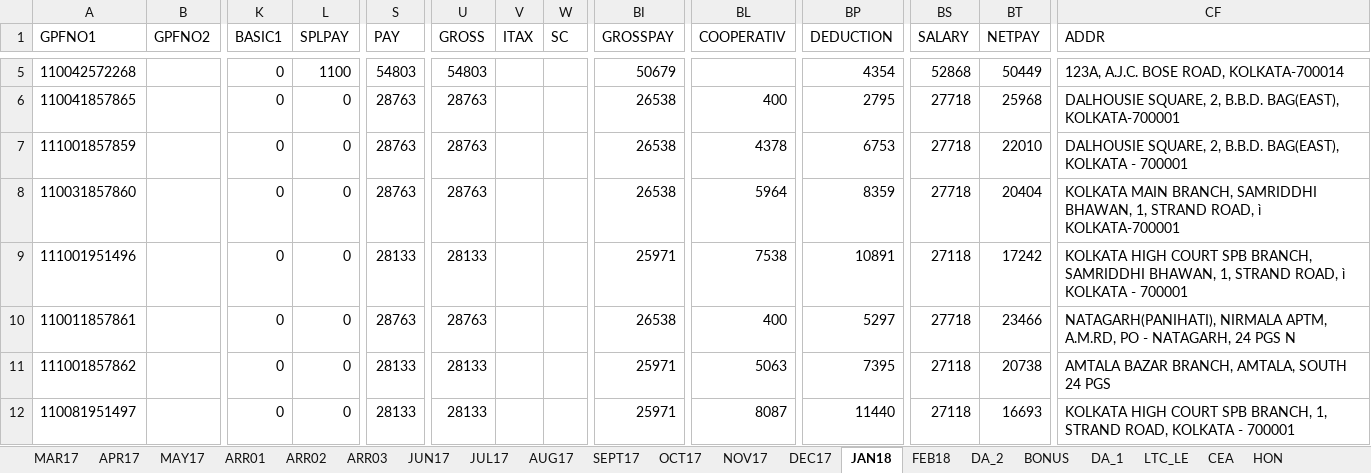
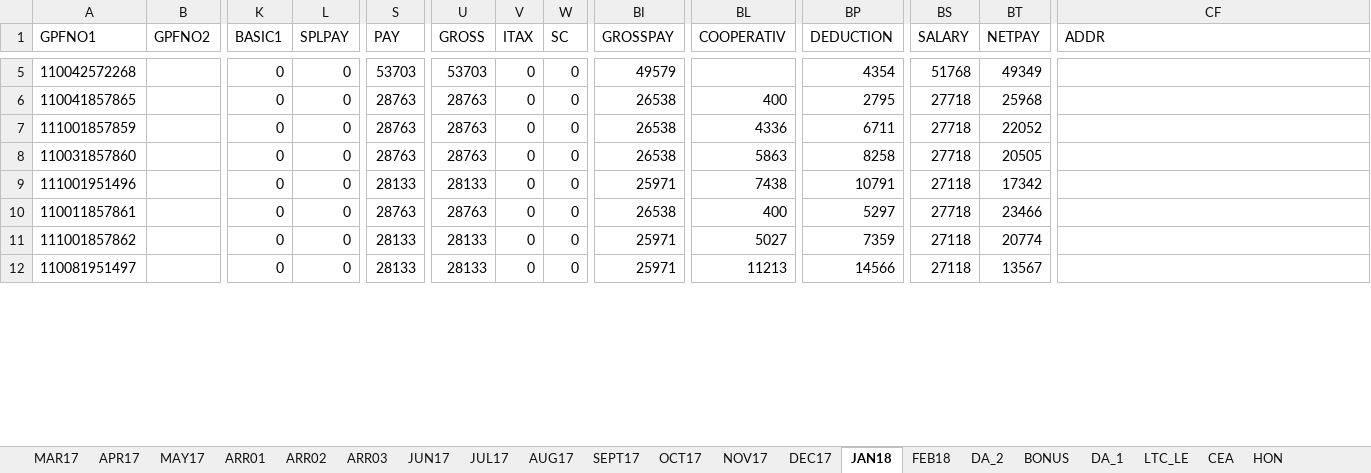
Before and after one commit to sda07/pyBill, an Excel workbook: python/DATA13.xlsx, sheet JAN18, drawn as a sheet; only a part is shown, gaps mark what is left out; values as stored, in another font and other column widths than the file's, no borders; table styles not drawn; ↵ is a line break in a cell; the diff covers the shown part only; the diff names each change by its address in the sheet, - before the commit and + after, or states it on an @@ line.

```diff
--- a/python/DATA13.xlsx (sheet JAN18)
+++ b/python/DATA13.xlsx (sheet JAN18)
-L5 (SPLPAY): 1100
+L5 (SPLPAY): 0
-S5 (PAY): 54803
+S5 (PAY): 53703
-U5 (GROSS): 54803
+U5 (GROSS): 53703
-V5:V12 (ITAX): (empty)
+V5:V12 (ITAX): 0
-W5:W12 (SC): (empty)
+W5:W12 (SC): 0
-BI5 (GROSSPAY): 50679
+BI5 (GROSSPAY): 49579
-BS5 (SALARY): 52868
+BS5 (SALARY): 51768
-BT5 (NETPAY): 50449
+BT5 (NETPAY): 49349
-CF5 (ADDR): 123A, A.J.C. BOSE ROAD, KOLKATA-700014
+CF5 (ADDR): (empty)
-CF6 (ADDR): DALHOUSIE SQUARE, 2, B.B.D. BAG(EAST), KOLKATA-700001
+CF6 (ADDR): (empty)
-BL7 (COOPERATIV): 4378
+BL7 (COOPERATIV): 4336
-BP7 (DEDUCTION): 6753
+BP7 (DEDUCTION): 6711
-BT7 (NETPAY): 22010
+BT7 (NETPAY): 22052
-CF7 (ADDR): DALHOUSIE SQUARE, 2, B.B.D. BAG(EAST), KOLKATA - 700001
+CF7 (ADDR): (empty)
-BL8 (COOPERATIV): 5964
+BL8 (COOPERATIV): 5863
-BP8 (DEDUCTION): 8359
+BP8 (DEDUCTION): 8258
-BT8 (NETPAY): 20404
+BT8 (NETPAY): 20505
-CF8 (ADDR): KOLKATA MAIN BRANCH, SAMRIDDHI BHAWAN, 1, STRAND ROAD, ì ↵ KOLKATA-700001
+CF8 (ADDR): (empty)
-BL9 (COOPERATIV): 7538
+BL9 (COOPERATIV): 7438
-BP9 (DEDUCTION): 10891
+BP9 (DEDUCTION): 10791
-BT9 (NETPAY): 17242
+BT9 (NETPAY): 17342
-CF9 (ADDR): KOLKATA HIGH COURT SPB BRANCH, SAMRIDDHI BHAWAN, 1, STRAND ROAD, ì ↵ KOLKATA - 700001
+CF9 (ADDR): (empty)
-CF10 (ADDR): NATAGARH(PANIHATI), NIRMALA APTM, A.M.RD, PO - NATAGARH, 24 PGS N
+CF10 (ADDR): (empty)
-BL11 (COOPERATIV): 5063
+BL11 (COOPERATIV): 5027
-BP11 (DEDUCTION): 7395
+BP11 (DEDUCTION): 7359
-BT11 (NETPAY): 20738
+BT11 (NETPAY): 20774
-CF11 (ADDR): AMTALA BAZAR BRANCH, AMTALA, SOUTH 24 PGS
+CF11 (ADDR): (empty)
-BL12 (COOPERATIV): 8087
+BL12 (COOPERATIV): 11213
-BP12 (DEDUCTION): 11440
+BP12 (DEDUCTION): 14566
-BT12 (NETPAY): 16693
+BT12 (NETPAY): 13567
-CF12 (ADDR): KOLKATA HIGH COURT SPB BRANCH, 1, STRAND ROAD, KOLKATA - 700001
+CF12 (ADDR): (empty)
```
Also changed, not shown: 3 removed rows and 1054 edited cells elsewhere in this sheet, sheet FEB18, sheet DEC17, sheet HON, sheet ARR03, python/savings.xlsx, 4 other files.
